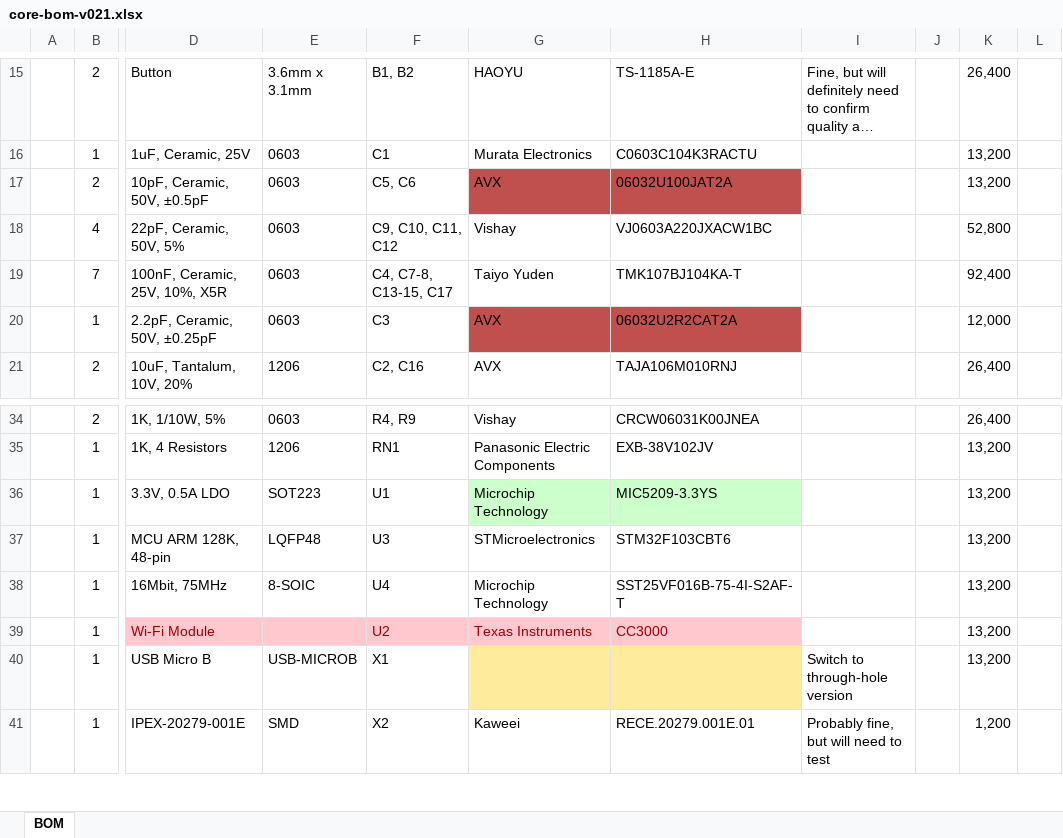
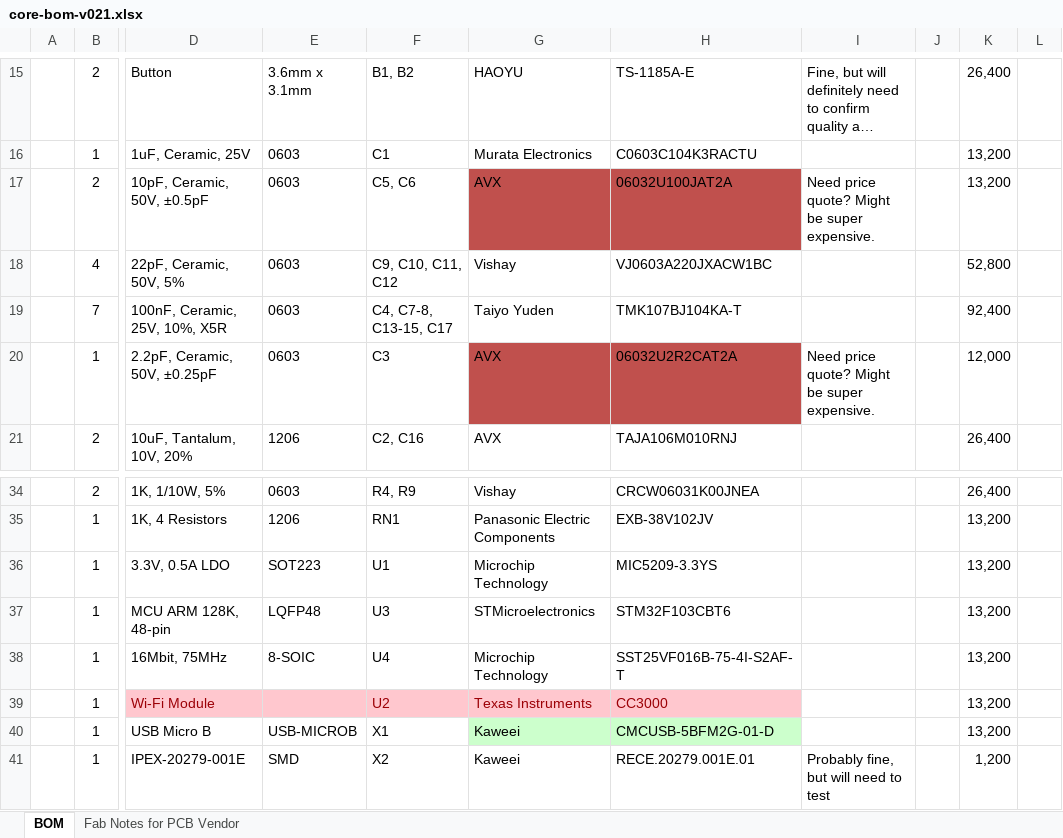
Before and after one commit to particle-iot/core, an Excel workbook: Bill of Materials/core-bom-v021.xlsx, sheet BOM, drawn as a sheet; only a part is shown, gaps mark what is left out; long unchanged cells end in …; values as stored, in another font and other column widths than the file's, no borders; the diff names each change by its address in the sheet, - before the commit and + after, or states it on an @@ line.

```diff
--- a/Bill of Materials/core-bom-v021.xlsx (sheet BOM)
+++ b/Bill of Materials/core-bom-v021.xlsx (sheet BOM)
+sheet tab: Fab Notes for PCB Vendor
-I17: (empty)
+I17: Need price quote? Might be super expensive.
-I20: (empty)
+I20: Need price quote? Might be super expensive.
-G36:H36 fill: #CCFFCC
+G36:H36 fill: none
-G40: (empty)
+G40: Kaweei
-G40:H40 fill: #FFEB9C
+G40:H40 fill: #CCFFCC
-H40: (empty)
+H40: CMCUSB-5BFM2G-01-D
-I40: Switch to through-hole version
+I40: (empty)
```
Also changed, not shown: 1 other file.
